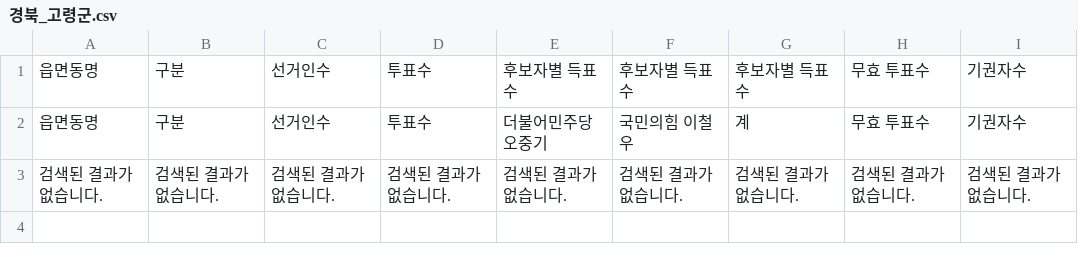
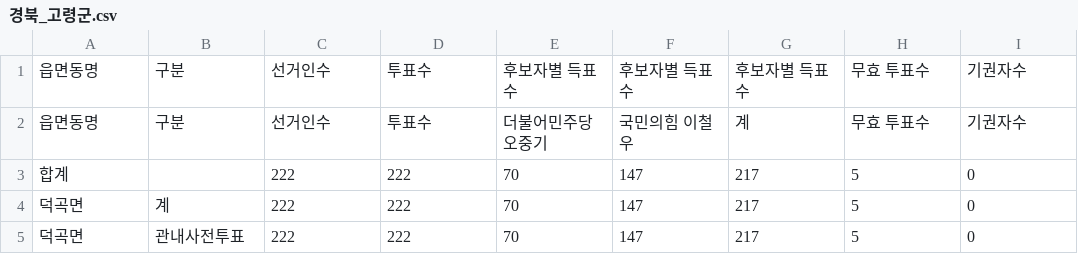
Before and after one commit to anonymous-engineer-25/anonymous-engineer-25.github.io, a CSV file: recent/경북_고령군.csv, drawn as a sheet.

```diff
--- a/recent/경북_고령군.csv
+++ b/recent/경북_고령군.csv
@@ -2,2 +2,4 @@
 읍면동명,구분,선거인수,투표수,더불어민주당 오중기,국민의힘 이철우,계,무효 투표수,기권자수
-검색된 결과가 없습니다.,검색된 결과가 없습니다.,검색된 결과가 없습니다.,검색된 결과가 없습니다.,검색된 결과가 없습니다.,검색된 결과가 없습니다.,검색된 결과가 없습니다.,검색된 결과가 없습니다.,검색된 결과가 없습니다.
+합계,,222,222,70,147,217,5,0
+덕곡면,계,222,222,70,147,217,5,0
+덕곡면,관내사전투표,222,222,70,147,217,5,0
```
Also changed, not shown: recent/경북_영양군.csv, recent/서울_금천구.csv, 41 other files.
